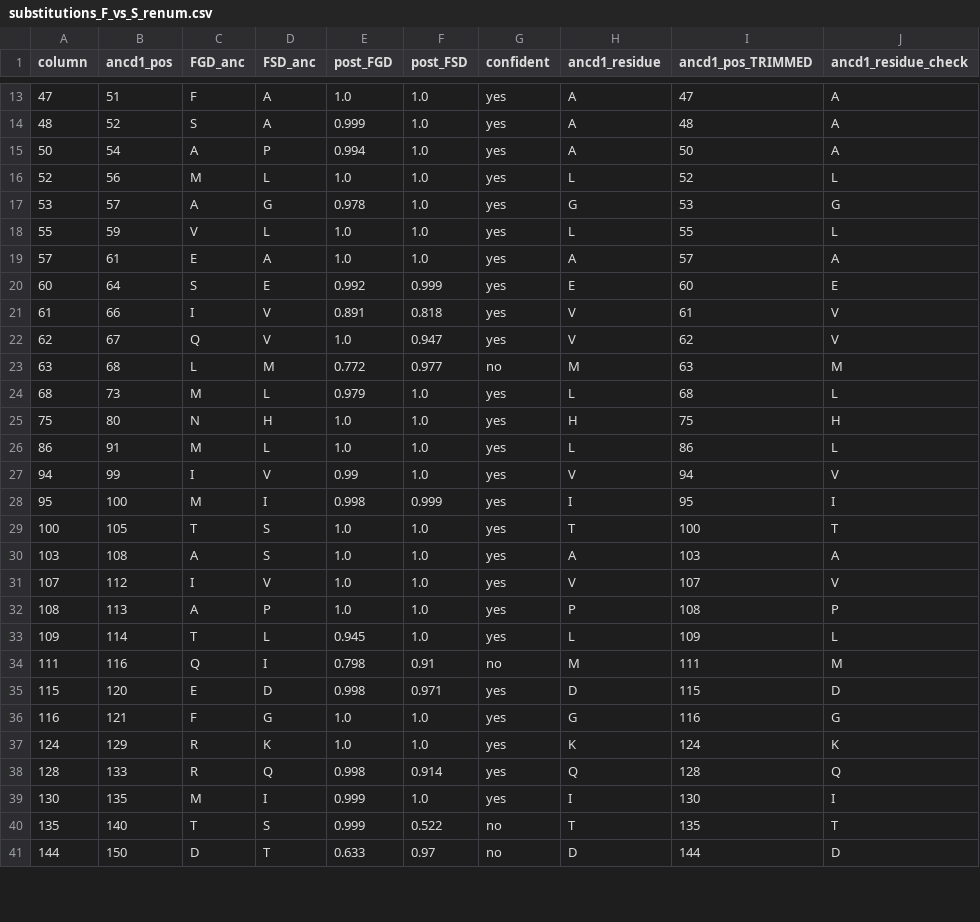
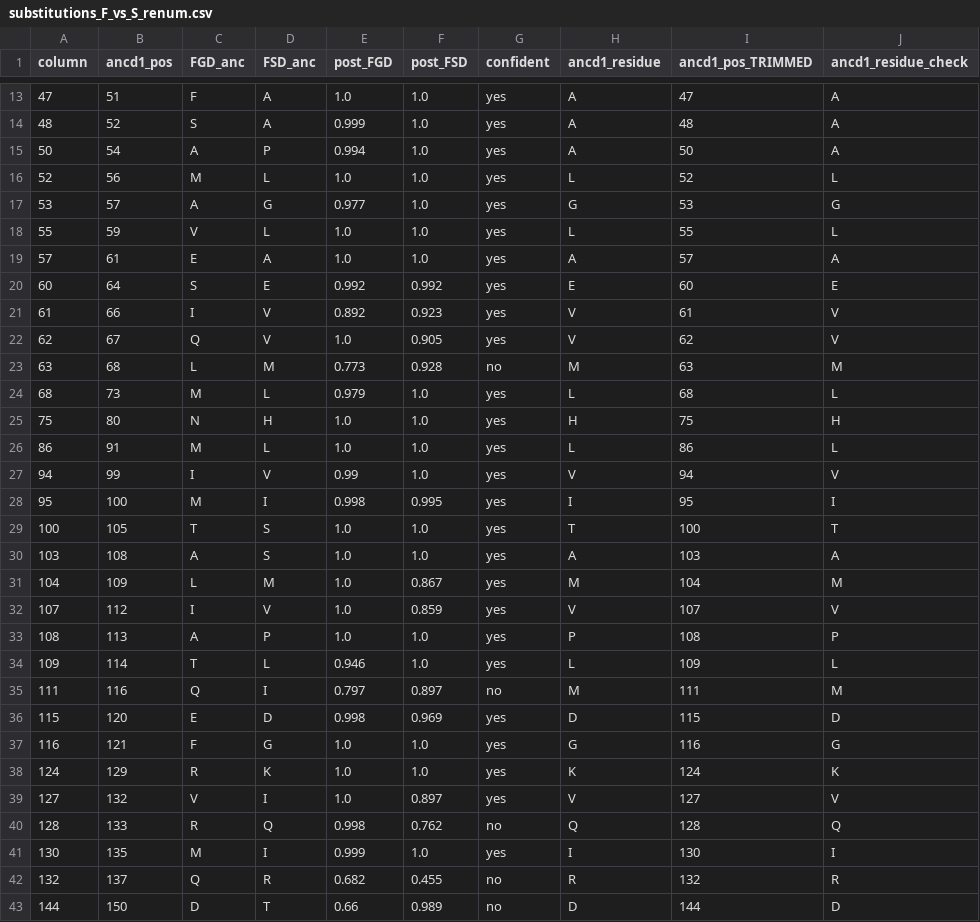
Before and after one commit to all3048/Beginning-Bioinformatics, a CSV file: substitutions_F_vs_S_renum.csv, drawn as a sheet; only a part is shown, gaps mark what is left out; the diff covers the shown part only.

```diff
--- a/substitutions_F_vs_S_renum.csv
+++ b/substitutions_F_vs_S_renum.csv
@@ -16,9 +16,9 @@ column,ancd1_pos,FGD_anc,FSD_anc,post_FGD,post_FSD,confident,ancd1_residue,ancd1
 52,56,M,L,1.0,1.0,yes,L,52,L
-53,57,A,G,0.978,1.0,yes,G,53,G
+53,57,A,G,0.977,1.0,yes,G,53,G
 55,59,V,L,1.0,1.0,yes,L,55,L
 57,61,E,A,1.0,1.0,yes,A,57,A
-60,64,S,E,0.992,0.999,yes,E,60,E
-61,66,I,V,0.891,0.818,yes,V,61,V
-62,67,Q,V,1.0,0.947,yes,V,62,V
-63,68,L,M,0.772,0.977,no,M,63,M
+60,64,S,E,0.992,0.992,yes,E,60,E
+61,66,I,V,0.892,0.923,yes,V,61,V
+62,67,Q,V,1.0,0.905,yes,V,62,V
+63,68,L,M,0.773,0.928,no,M,63,M
 68,73,M,L,0.979,1.0,yes,L,68,L
@@ -27,15 +27,17 @@ column,ancd1_pos,FGD_anc,FSD_anc,post_FGD,post_FSD,confident,ancd1_residue,ancd1
 94,99,I,V,0.99,1.0,yes,V,94,V
-95,100,M,I,0.998,0.999,yes,I,95,I
+95,100,M,I,0.998,0.995,yes,I,95,I
 100,105,T,S,1.0,1.0,yes,T,100,T
 103,108,A,S,1.0,1.0,yes,A,103,A
-107,112,I,V,1.0,1.0,yes,V,107,V
+104,109,L,M,1.0,0.867,yes,M,104,M
+107,112,I,V,1.0,0.859,yes,V,107,V
 108,113,A,P,1.0,1.0,yes,P,108,P
-109,114,T,L,0.945,1.0,yes,L,109,L
-111,116,Q,I,0.798,0.91,no,M,111,M
-115,120,E,D,0.998,0.971,yes,D,115,D
+109,114,T,L,0.946,1.0,yes,L,109,L
+111,116,Q,I,0.797,0.897,no,M,111,M
+115,120,E,D,0.998,0.969,yes,D,115,D
 116,121,F,G,1.0,1.0,yes,G,116,G
 124,129,R,K,1.0,1.0,yes,K,124,K
-128,133,R,Q,0.998,0.914,yes,Q,128,Q
+127,132,V,I,1.0,0.897,yes,V,127,V
+128,133,R,Q,0.998,0.762,no,Q,128,Q
 130,135,M,I,0.999,1.0,yes,I,130,I
-135,140,T,S,0.999,0.522,no,T,135,T
-144,150,D,T,0.633,0.97,no,D,144,D
+132,137,Q,R,0.682,0.455,no,R,132,R
+144,150,D,T,0.66,0.989,no,D,144,D
```
Also changed, not shown: 1 added row, 6 removed rows and 63 edited cells elsewhere in this file, ancd1_fgd_like_positions_renum.csv, sdp_ranked.csv, 24 other files.
